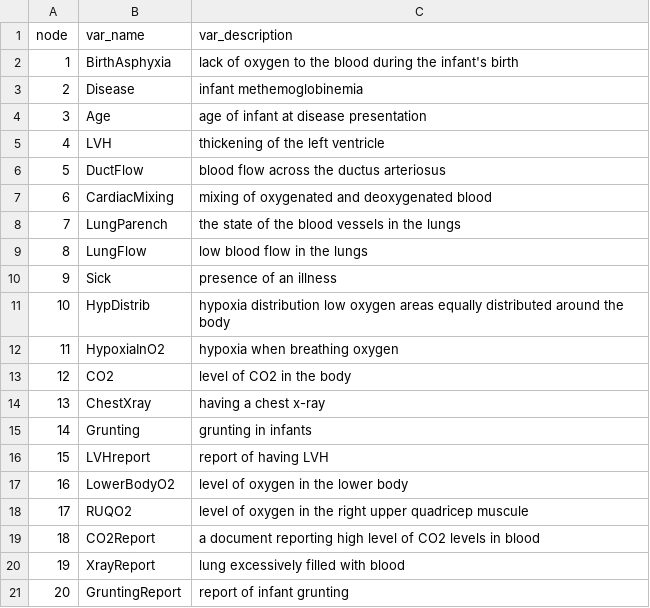
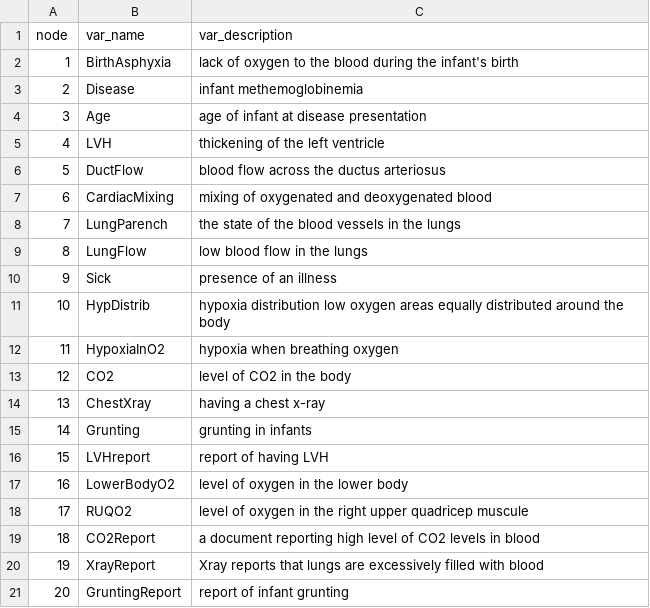
Before and after one commit to StephLong614/Causal-disco-LLM-imperfect-experts, a CSV file: codebooks/child.csv, drawn as a sheet.

Commit message:
Update child.csv
Making variable descriptions more detailed.

```diff
--- a/codebooks/child.csv
+++ b/codebooks/child.csv
@@ -19,3 +19,3 @@ node,var_name,var_description
 18,CO2Report,a document reporting high level of CO2 levels in blood
-19,XrayReport,lung excessively filled with blood
+19,XrayReport,Xray reports that lungs are excessively filled with blood
 20,GruntingReport,report of infant grunting
```
